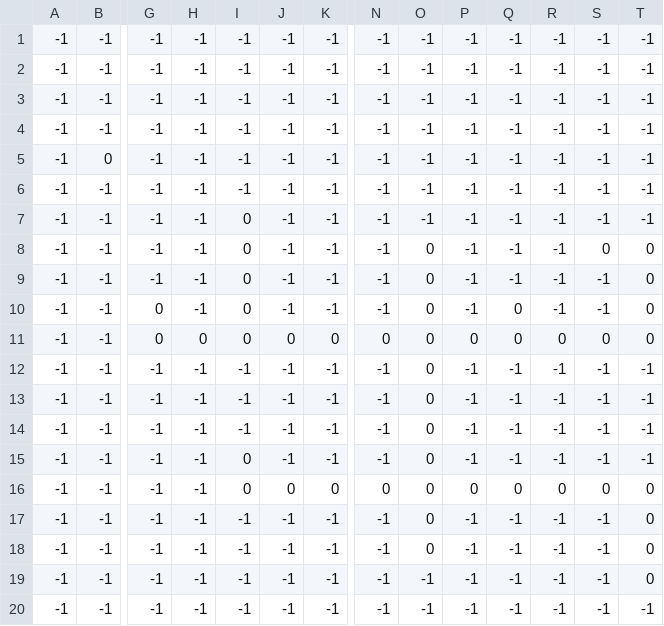
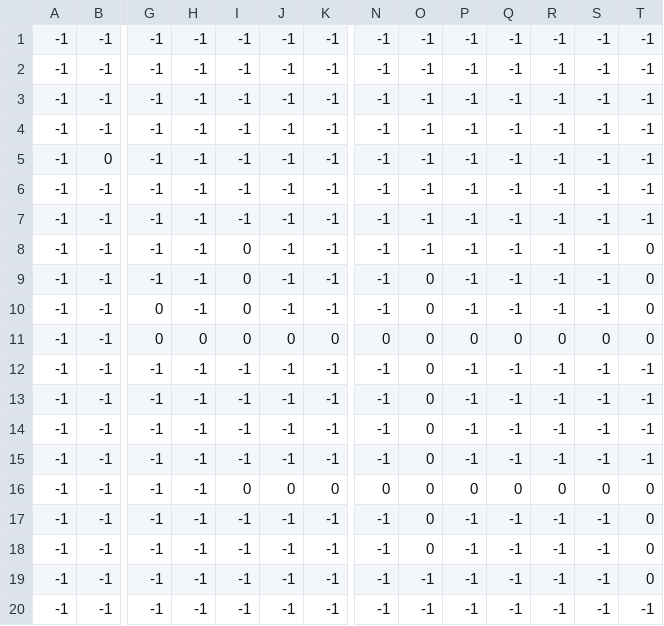
Before and after one commit to playerzer0-ui/MonsterIsland, a CSV file: MonsterIsland/Content/Maps/starter_encounter.csv, drawn as a sheet; only a part is shown, gaps mark what is left out; removed rows and columns are numbered as before the commit, all else as after; rows hold the shown columns only; the diff names each change by its address in the sheet, - before the commit and + after, or states it on an @@ line.

```diff
--- a/MonsterIsland/Content/Maps/starter_encounter.csv
+++ b/MonsterIsland/Content/Maps/starter_encounter.csv
+row 6: -1 | -1 | -1 | -1 | -1 | -1 | -1 | -1 | -1 | -1 | -1 | -1 | -1 | -1
-row 7: -1 | -1 | -1 | -1 | 0 | -1 | -1 | -1 | -1 | -1 | -1 | -1 | -1 | -1
-O8: 0
+O8: -1
-S8: 0
+S8: -1
-Q10: 0
+Q10: -1
-I15: 0
+I15: -1
```
Also changed, not shown: 6 other files.
